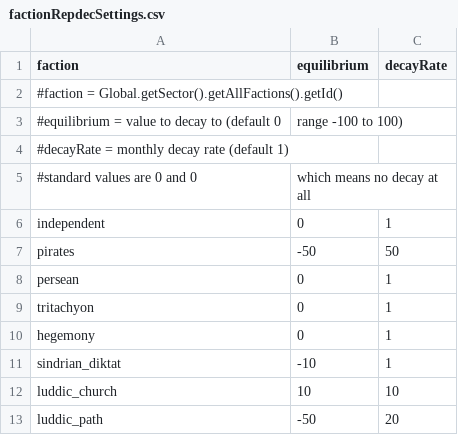
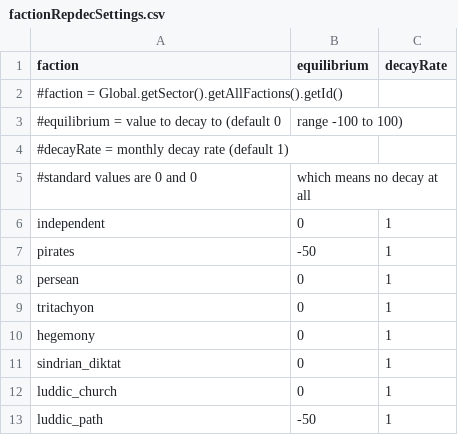
Before and after one commit to SCC7/ReputationDecay, a CSV file: data/config/repdec/factionRepdecSettings.csv, drawn as a sheet.

```diff
--- a/data/config/repdec/factionRepdecSettings.csv
+++ b/data/config/repdec/factionRepdecSettings.csv
@@ -6,3 +6,3 @@ faction,equilibrium,decayRate
 independent,0,1
-pirates,-50,50
+pirates,-50,1
 persean,0,1
@@ -10,4 +10,4 @@ tritachyon,0,1
 hegemony,0,1
-sindrian_diktat,-10,1
-luddic_church,10,10
-luddic_path,-50,20
+sindrian_diktat,0,1
+luddic_church,0,1
+luddic_path,-50,1
```
Also changed, not shown: 3 other files.
